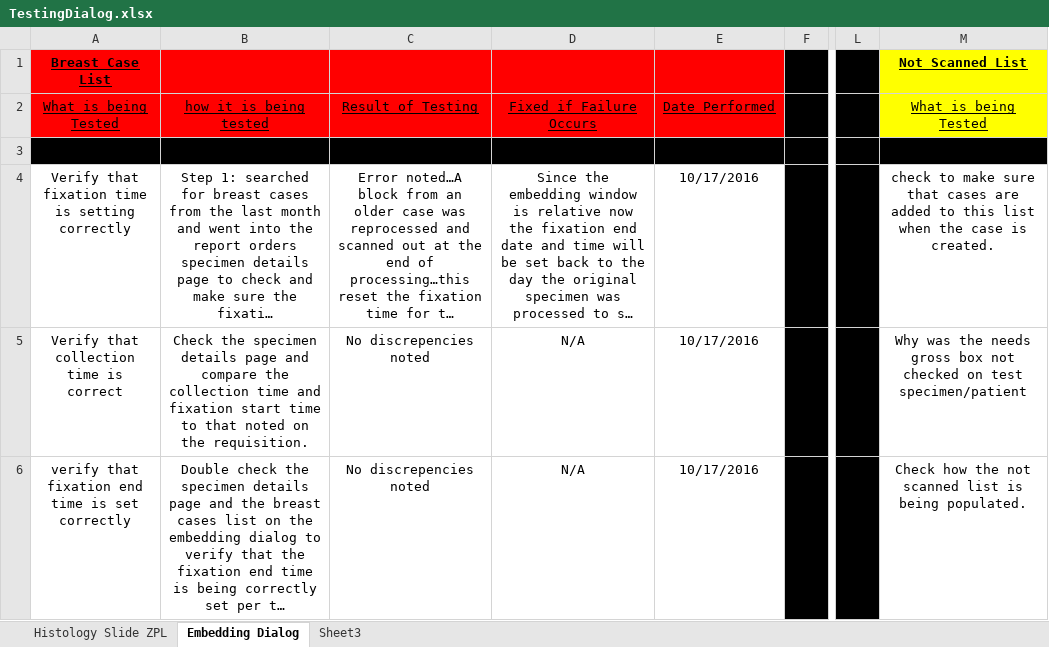
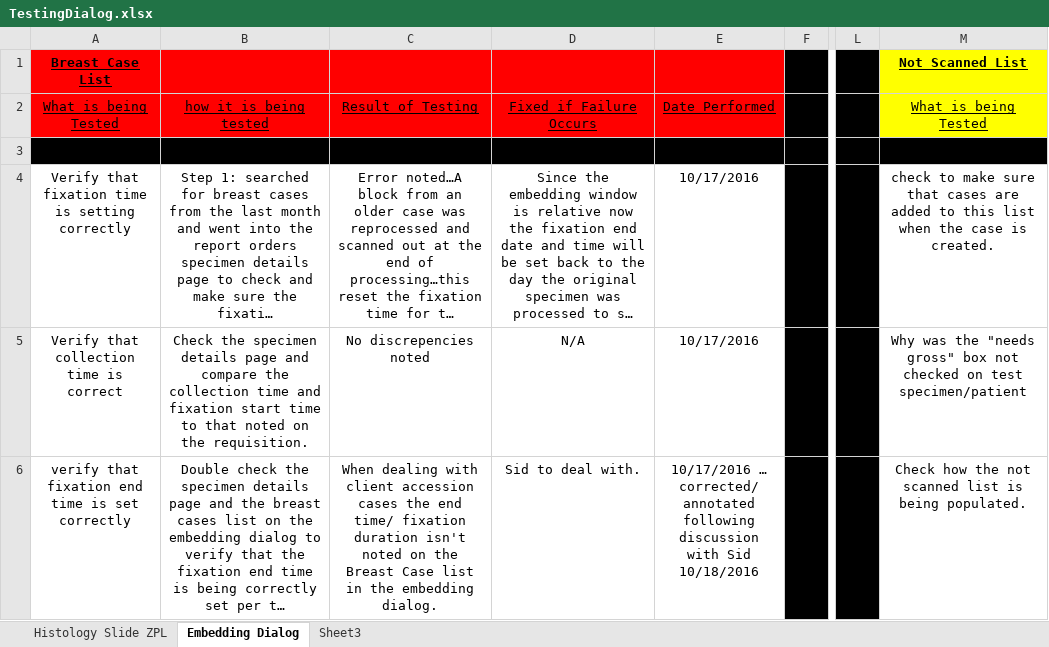
Before and after one commit to ericramses/YPILIS, an Excel workbook: YellowstonePathology/TestingDialog.xlsx, sheet Embedding Dialog, drawn as a sheet; only a part is shown, gaps mark what is left out; long unchanged cells end in …; values as stored, in another font and other column widths than the file's, no borders; the diff covers the shown part only; the diff names each change by its address in the sheet, - before the commit and + after, or states it on an @@ line.

```diff
--- a/YellowstonePathology/TestingDialog.xlsx (sheet Embedding Dialog)
+++ b/YellowstonePathology/TestingDialog.xlsx (sheet Embedding Dialog)
-M5: …was the needs gross box not…
+M5: …was the "needs gross" box not…
-C6: No discrepencies noted
+C6: When dealing with client accession cases the end time/ fixation duration isn't noted on the Breast Case list in the embedding dialog.
-D6: N/A
+D6: Sid to deal with.
-E6: 10/17/2016
+E6: 10/17/2016 … corrected/ annotated following discussion with Sid 10/18/2016
```
Also changed, not shown: 4 added rows and 16 edited cells elsewhere in this sheet, 3 other files.
